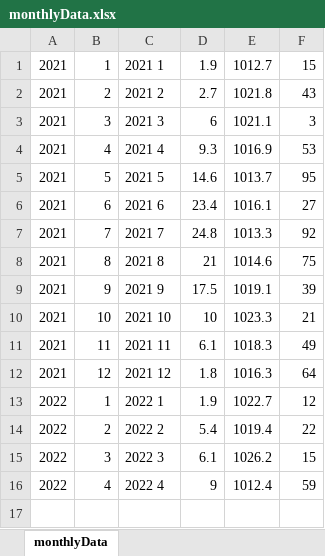
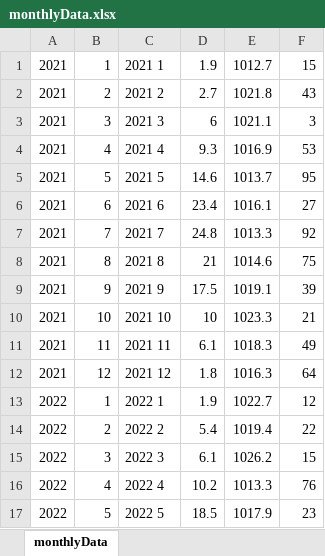
Before and after one commit to san-had/climate, an Excel workbook: Climate/MonthlyAvg/monthlyData.xlsx, sheet monthlyData, drawn as a sheet; values as stored, in another font and other column widths than the file's, no borders; charts and pictures not drawn; the diff names each change by its address in the sheet, - before the commit and + after, or states it on an @@ line.

Commit message:
Apply 2022 may data

```diff
--- a/Climate/MonthlyAvg/monthlyData.xlsx (sheet monthlyData)
+++ b/Climate/MonthlyAvg/monthlyData.xlsx (sheet monthlyData)
-D16: 9
+D16: 10.2
-E16: 1012.4
+E16: 1013.3
-F16: 59
+F16: 76
+row 17: 2022 | 5 | 2022 5 | 18.5 | 1017.9 | 23
```
Also changed, not shown: charts or pictures, 1 other file.
